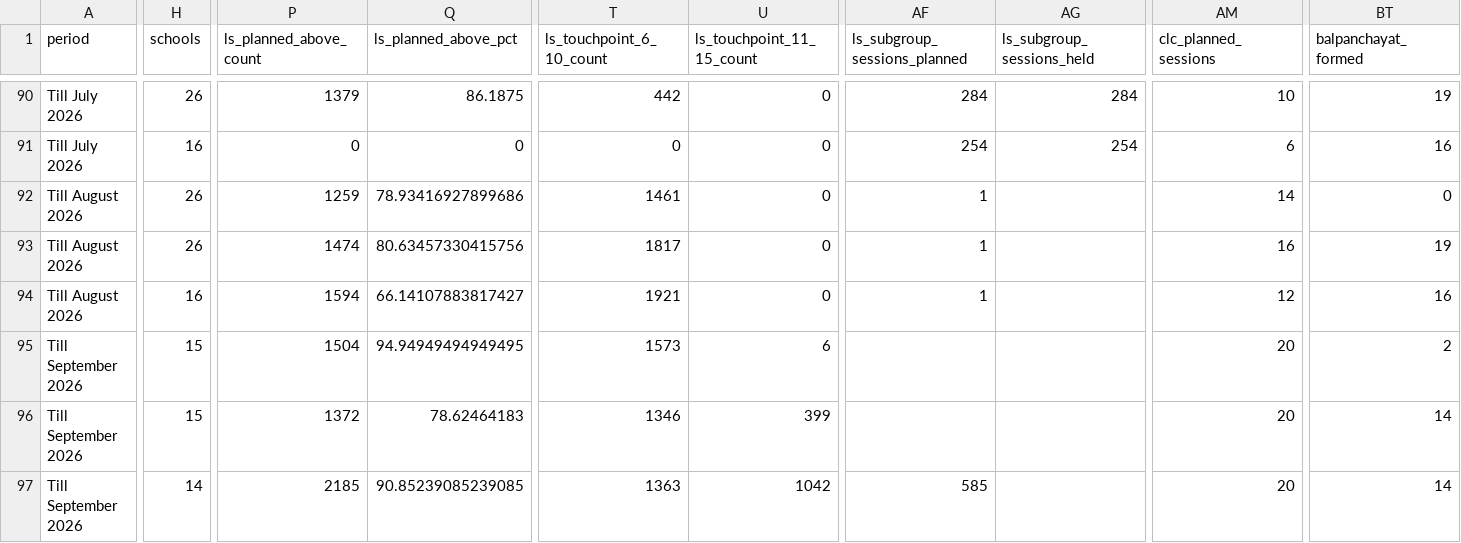
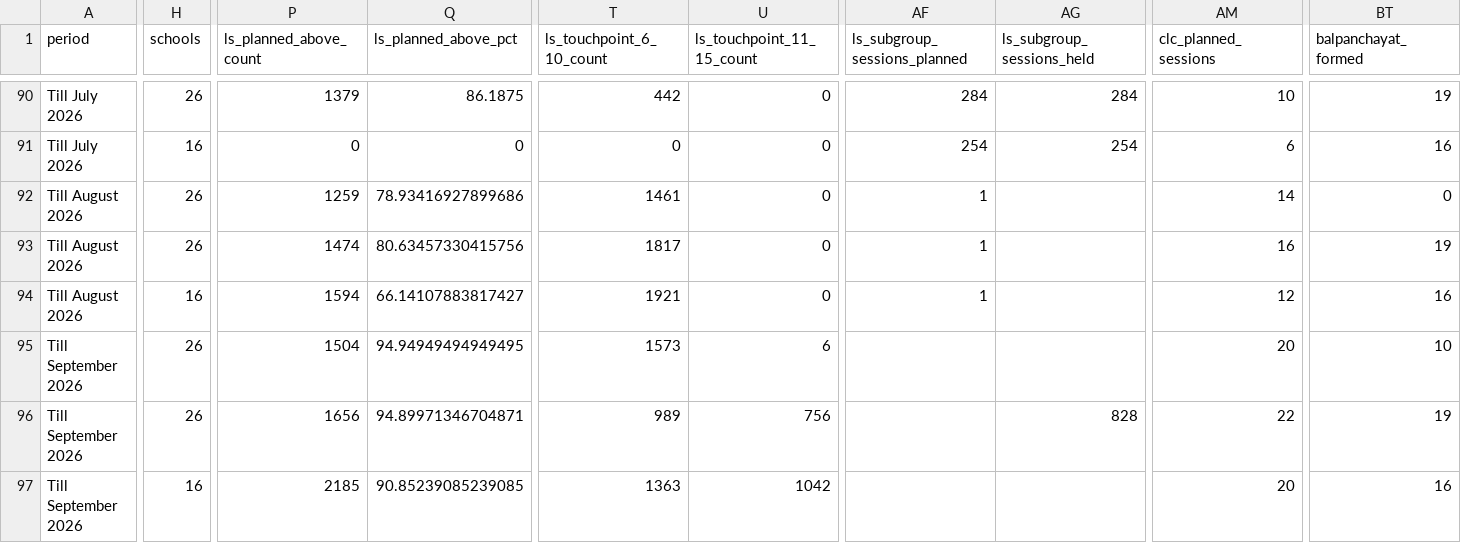
Before and after one commit to impact-mb/jsw-dashboard, a CSV file: data/cumulative_data.csv, drawn as a sheet; only a part is shown, gaps mark what is left out; the diff names each change by its address in the sheet, - before the commit and + after, or states it on an @@ line.

Commit message:
Correct September 2026 monthly and cumulative reporting data

```diff
--- a/data/cumulative_data.csv
+++ b/data/cumulative_data.csv
-H95:H96 (schools): 15
+H95:H96 (schools): 26
-BT95 (balpanchayat_formed): 2
+BT95 (balpanchayat_formed): 10
-P96 (ls_planned_above_count): 1372
+P96 (ls_planned_above_count): 1656
-Q96 (ls_planned_above_pct): 78.62464183
+Q96 (ls_planned_above_pct): 94.89971346704871
-T96 (ls_touchpoint_6_10_count): 1346
+T96 (ls_touchpoint_6_10_count): 989
-U96 (ls_touchpoint_11_15_count): 399
+U96 (ls_touchpoint_11_15_count): 756
-AG96 (ls_subgroup_sessions_held): (empty)
+AG96 (ls_subgroup_sessions_held): 828
-AM96 (clc_planned_sessions): 20
+AM96 (clc_planned_sessions): 22
-BT96 (balpanchayat_formed): 14
+BT96 (balpanchayat_formed): 19
-H97 (schools): 14
+H97 (schools): 16
-AF97 (ls_subgroup_sessions_planned): 585
+AF97 (ls_subgroup_sessions_planned): (empty)
-BT97 (balpanchayat_formed): 14
+BT97 (balpanchayat_formed): 16
```
Also changed, not shown: data/monthly_data.csv.
